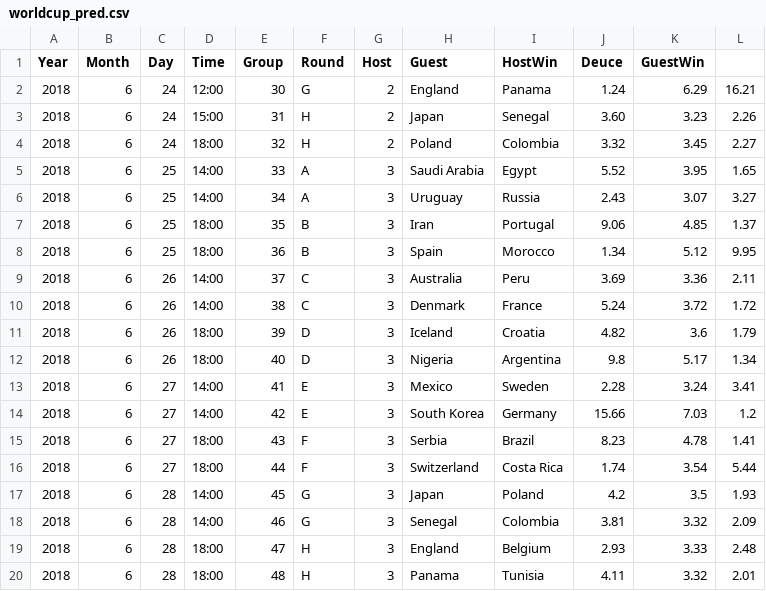
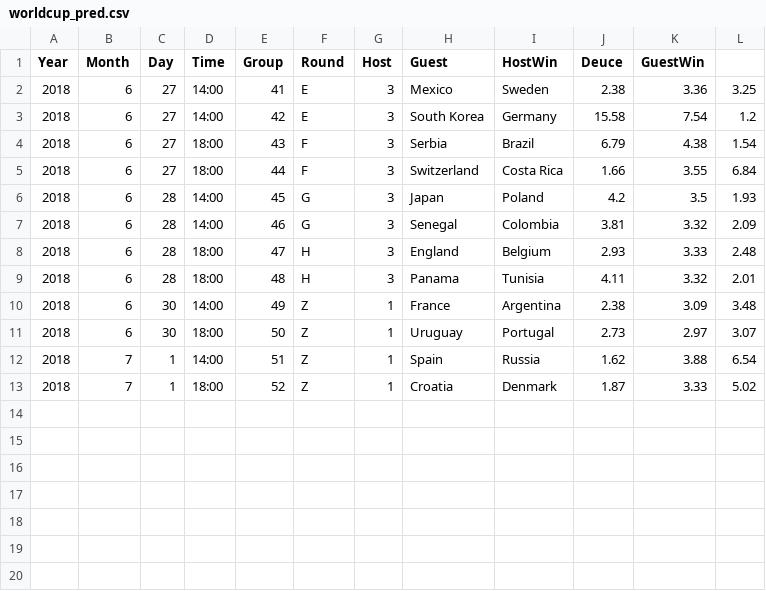
Before and after one commit to liuweihust/worldcupodds, a CSV file: data/worldcup_pred.csv, drawn as a sheet.

```diff
--- a/data/worldcup_pred.csv
+++ b/data/worldcup_pred.csv
@@ -1,17 +1,6 @@
 Year,Month,Day,Time,Group,Round,Host,Guest,HostWin,Deuce,GuestWin
-2018,6,24,12:00,30,G,2,England,Panama,1.24,6.29,16.21
-2018,6,24,15:00,31,H,2,Japan,Senegal,3.60,3.23,2.26
-2018,6,24,18:00,32,H,2,Poland,Colombia,3.32,3.45,2.27
-2018,6,25,14:00,33,A,3,Saudi Arabia,Egypt,5.52,3.95,1.65
-2018,6,25,14:00,34,A,3,Uruguay,Russia,2.43,3.07,3.27
-2018,6,25,18:00,35,B,3,Iran,Portugal,9.06,4.85,1.37
-2018,6,25,18:00,36,B,3,Spain,Morocco,1.34,5.12,9.95
-2018,6,26,14:00,37,C,3,Australia,Peru,3.69,3.36,2.11
-2018,6,26,14:00,38,C,3,Denmark,France,5.24,3.72,1.72
-2018,6,26,18:00,39,D,3,Iceland,Croatia,4.82,3.6,1.79
-2018,6,26,18:00,40,D,3,Nigeria,Argentina,9.8,5.17,1.34
-2018,6,27,14:00,41,E,3,Mexico,Sweden,2.28,3.24,3.41
-2018,6,27,14:00,42,E,3,South Korea,Germany,15.66,7.03,1.2
-2018,6,27,18:00,43,F,3,Serbia,Brazil,8.23,4.78,1.41
-2018,6,27,18:00,44,F,3,Switzerland,Costa Rica,1.74,3.54,5.44
+2018,6,27,14:00,41,E,3,Mexico,Sweden,2.38,3.36,3.25
+2018,6,27,14:00,42,E,3,South Korea,Germany,15.58,7.54,1.2
+2018,6,27,18:00,43,F,3,Serbia,Brazil,6.79,4.38,1.54
+2018,6,27,18:00,44,F,3,Switzerland,Costa Rica,1.66,3.55,6.84
 2018,6,28,14:00,45,G,3,Japan,Poland,4.2,3.5,1.93
@@ -20 +9,5 @@ Year,Month,Day,Time,Group,Round,Host,Guest,HostWin,Deuce,GuestWin
 2018,6,28,18:00,48,H,3,Panama,Tunisia,4.11,3.32,2.01
+2018,6,30,14:00,49,Z,1,France,Argentina,2.38,3.09,3.48
+2018,6,30,18:00,50,Z,1,Uruguay,Portugal,2.73,2.97,3.07
+2018,7,1,14:00,51,Z,1,Spain,Russia,1.62,3.88,6.54
+2018,7,1,18:00,52,Z,1,Croatia,Denmark,1.87,3.33,5.02
```
Also changed, not shown: data/worldcup_final.csv, data/worldcup_group.csv, 6 other files.
